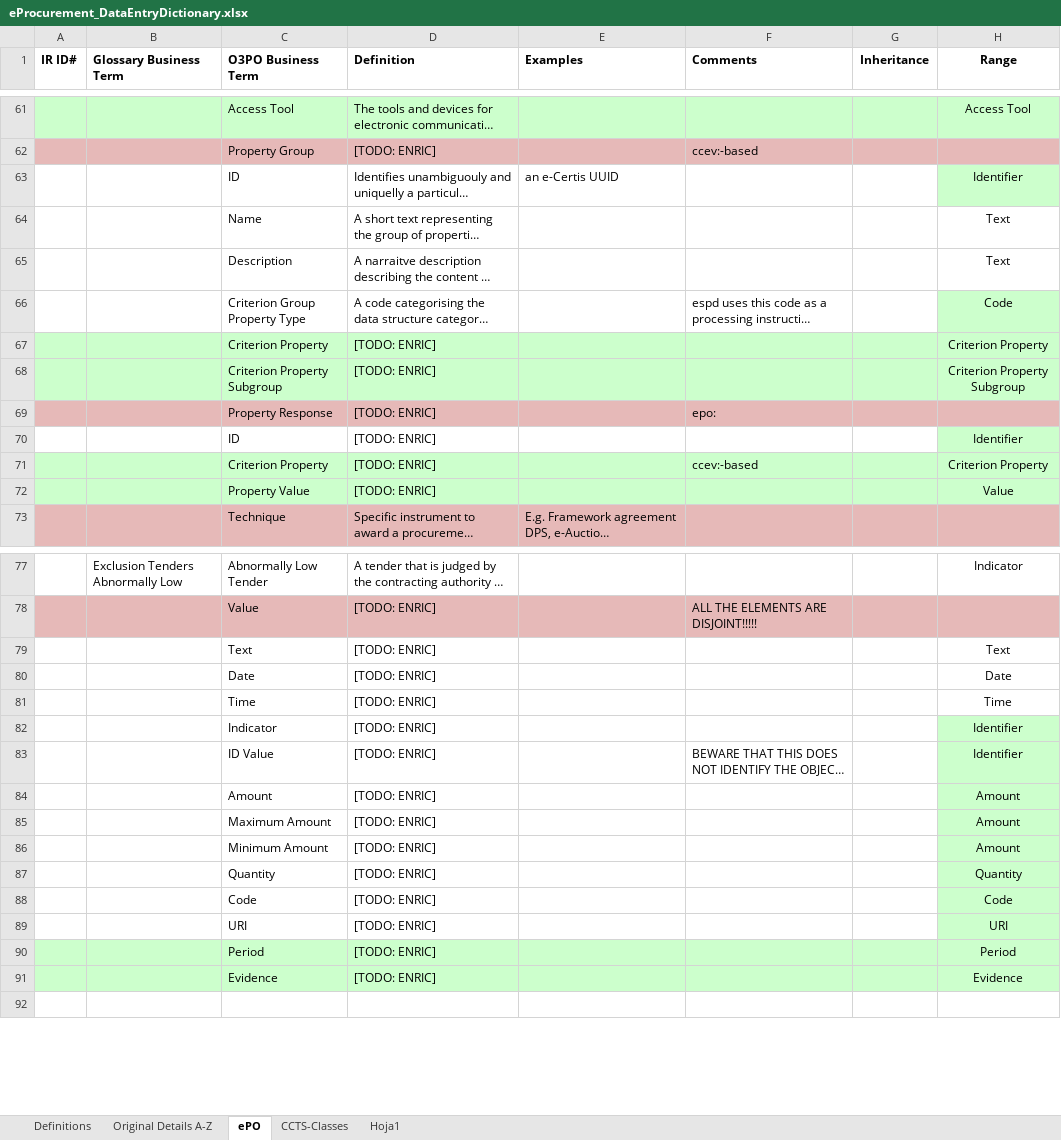
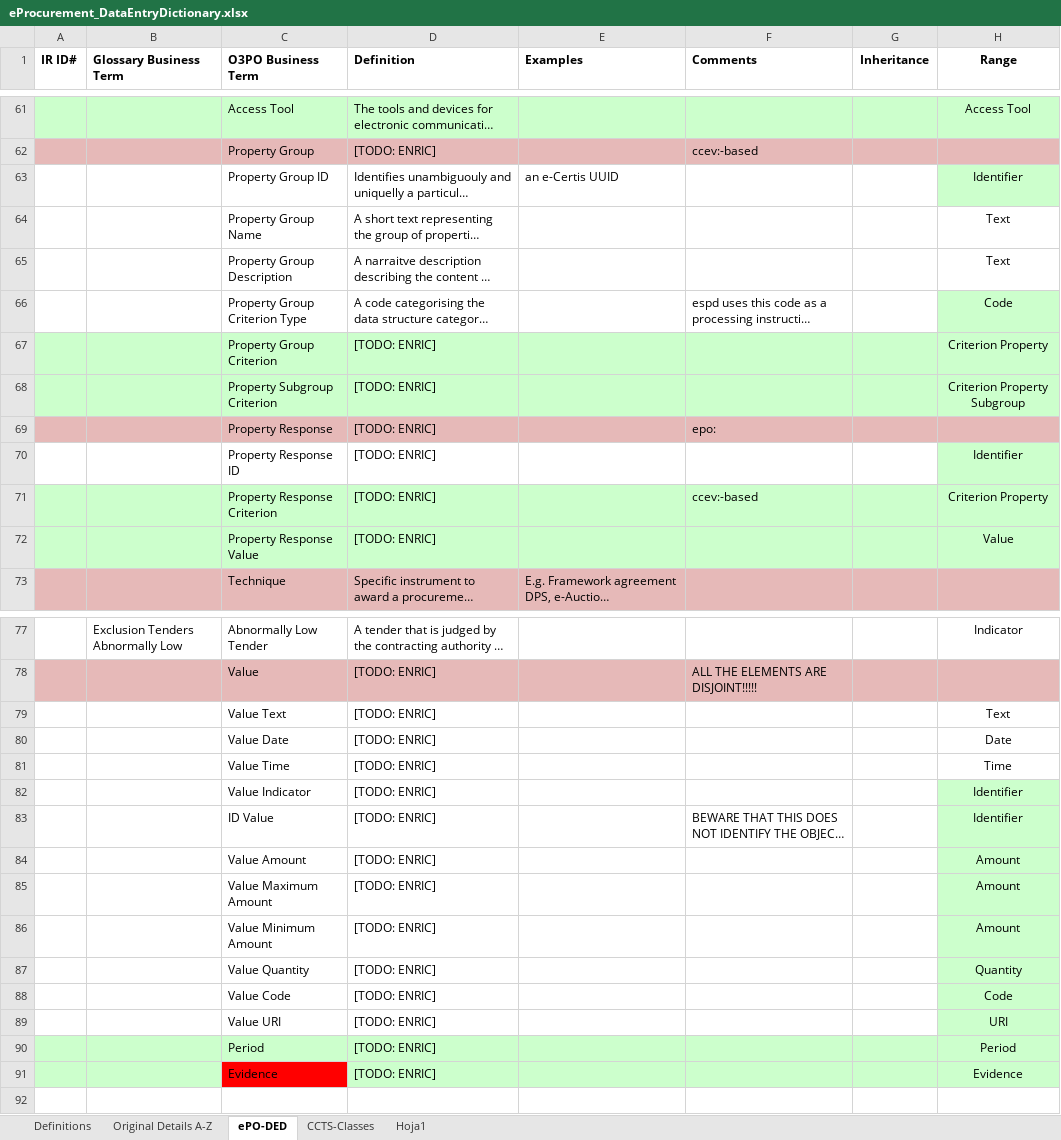
Before and after one commit to eProcurement-everis/ePO, an Excel workbook: 02_IR_DED/eProcurement_DataEntryDictionary.xlsx, sheet ePO-DED, drawn as a sheet; only a part is shown, gaps mark what is left out; long unchanged cells end in …; values as stored, in another font and other column widths than the file's, no borders; the diff covers the shown part only; the diff names each change by its address in the sheet, - before the commit and + after, or states it on an @@ line.

```diff
--- a/02_IR_DED/eProcurement_DataEntryDictionary.xlsx (sheet ePO-DED)
+++ b/02_IR_DED/eProcurement_DataEntryDictionary.xlsx (sheet ePO-DED)
-sheet tab: ePO
+sheet tab: ePO-DED
-C63 (O3PO Business Term): ID
+C63 (O3PO Business Term): Property Group ID
-C64 (O3PO Business Term): Name
+C64 (O3PO Business Term): Property Group Name
-C65 (O3PO Business Term): Description
+C65 (O3PO Business Term): Property Group Description
-C66 (O3PO Business Term): Criterion Group Property Type
+C66 (O3PO Business Term): Property Group Criterion Type
-C67 (O3PO Business Term): Criterion Property
+C67 (O3PO Business Term): Property Group Criterion
-C68 (O3PO Business Term): Criterion Property Subgroup
+C68 (O3PO Business Term): Property Subgroup Criterion
-C70 (O3PO Business Term): ID
+C70 (O3PO Business Term): Property Response ID
-C71 (O3PO Business Term): Criterion Property
+C71 (O3PO Business Term): Property Response Criterion
-C72 (O3PO Business Term): Property Value
+C72 (O3PO Business Term): Property Response Value
-C79 (O3PO Business Term): Text
+C79 (O3PO Business Term): Value Text
-C80 (O3PO Business Term): Date
+C80 (O3PO Business Term): Value Date
-C81 (O3PO Business Term): Time
+C81 (O3PO Business Term): Value Time
-C82 (O3PO Business Term): Indicator
+C82 (O3PO Business Term): Value Indicator
-C84 (O3PO Business Term): Amount
+C84 (O3PO Business Term): Value Amount
-C85 (O3PO Business Term): Maximum Amount
+C85 (O3PO Business Term): Value Maximum Amount
-C86 (O3PO Business Term): Minimum Amount
+C86 (O3PO Business Term): Value Minimum Amount
-C87 (O3PO Business Term): Quantity
+C87 (O3PO Business Term): Value Quantity
-C88 (O3PO Business Term): Code
+C88 (O3PO Business Term): Value Code
-C89 (O3PO Business Term): URI
+C89 (O3PO Business Term): Value URI
-C91 fill: #CCFFCC
+C91 fill: #FF0000
```
Also changed, not shown: 16 edited cells elsewhere in this sheet, 1 other file.
